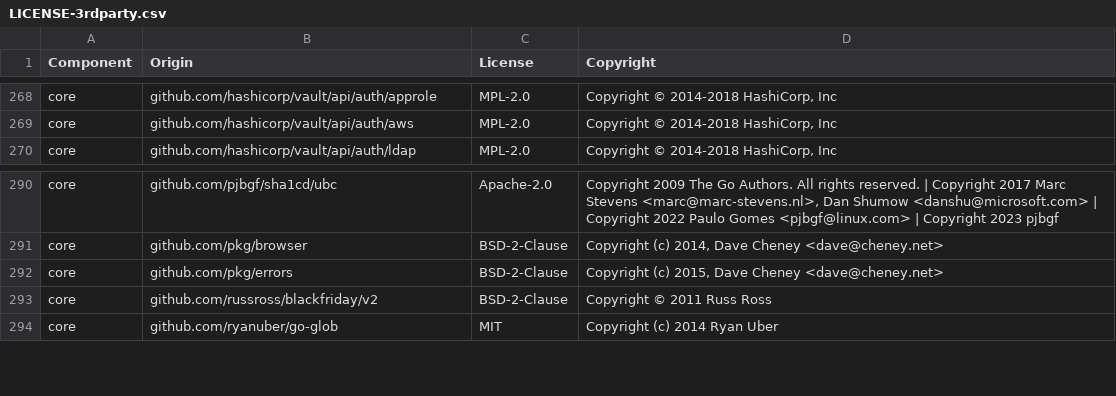
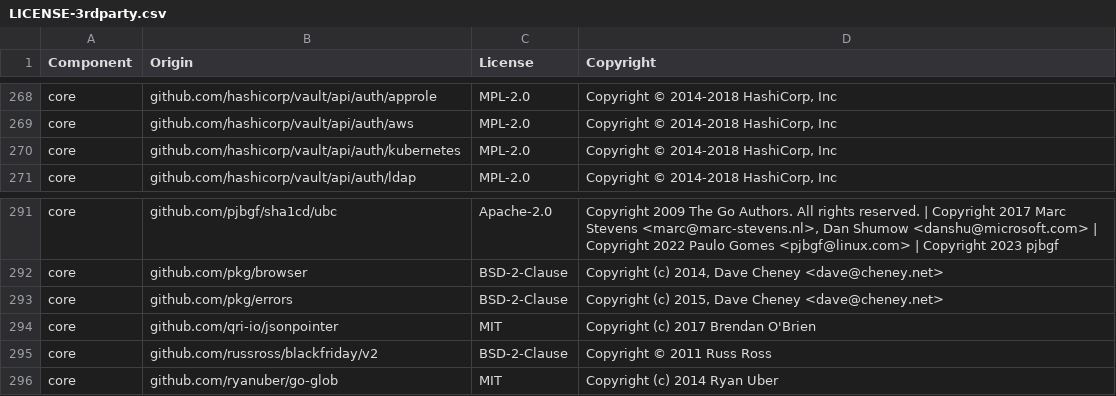
Before and after one commit to DataDog/datadog-secret-backend, a CSV file: LICENSE-3rdparty.csv, drawn as a sheet; only a part is shown, gaps mark what is left out.

Commit message:
[AGENTCFG-392] Enable k8s authentication with Hashicorp (#160)
* WIP: first attempt at adding k8s authentication

* emitting debug statements

* bubbling up error

* WIP: works for kubernetes, will try to clean it up

* clean up work

* allowing for the passing in of the KubernetesMountPath via env var

* inv generate-licenses

* removing viaenv option and adding testing

* unsetting the env var is safe

* using DD_SECRETS_* env var

* addressing comments from Dustin

```diff
--- a/LICENSE-3rdparty.csv
+++ b/LICENSE-3rdparty.csv
@@ -269,2 +269,3 @@ core,github.com/hashicorp/vault/api/auth/approle,MPL-2.0,"Copyright © 2014-2018
 core,github.com/hashicorp/vault/api/auth/aws,MPL-2.0,"Copyright © 2014-2018 HashiCorp, Inc"
+core,github.com/hashicorp/vault/api/auth/kubernetes,MPL-2.0,"Copyright © 2014-2018 HashiCorp, Inc"
 core,github.com/hashicorp/vault/api/auth/ldap,MPL-2.0,"Copyright © 2014-2018 HashiCorp, Inc"
@@ -292,2 +293,3 @@ core,github.com/pkg/browser,BSD-2-Clause,"Copyright (c) 2014, Dave Cheney <dave@
 core,github.com/pkg/errors,BSD-2-Clause,"Copyright (c) 2015, Dave Cheney <dave@cheney.net>"
+core,github.com/qri-io/jsonpointer,MIT,Copyright (c) 2017 Brendan O'Brien
 core,github.com/russross/blackfriday/v2,BSD-2-Clause,Copyright © 2011 Russ Ross
```
Also changed, not shown: 4 other files.
